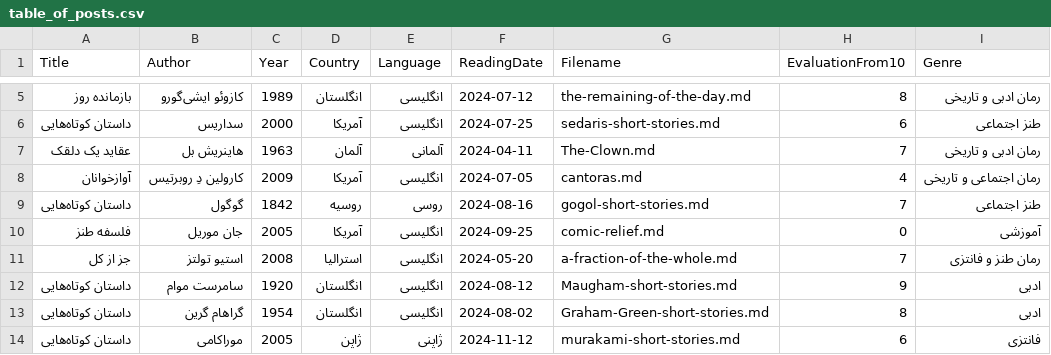
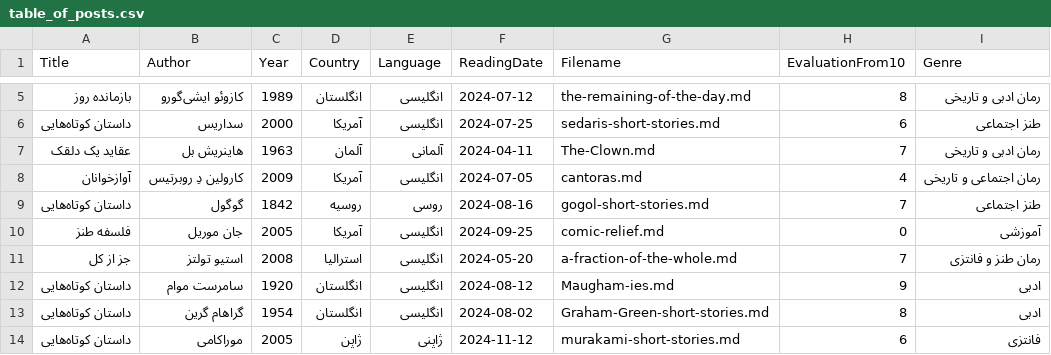
Before and after one commit to travel-in-books/travel-in-books.github.io, a CSV file: table_of_posts.csv, drawn as a sheet; only a part is shown, gaps mark what is left out.

Commit message:
Update table_of_posts.csv

```diff
--- a/table_of_posts.csv
+++ b/table_of_posts.csv
@@ -11,3 +11,3 @@ Title,Author,Year,Country,Language,ReadingDate,Filename,EvaluationFrom10,Genre
 جز از کل,استیو تولتز,2008,استرالیا,انگلیسی,2024-05-20,a-fraction-of-the-whole.md,7,رمان طنز و فانتزی
-داستان‌ کوتاه‌هایی,سامرست موام,1920,انگلستان,انگلیسی,2024-08-12,Maugham-short-stories.md,9,ادبی
+داستان‌ کوتاه‌هایی,سامرست موام,1920,انگلستان,انگلیسی,2024-08-12,Maugham-ies.md,9,ادبی
 داستان‌ کوتاه‌هایی,گراهام گرین,1954,انگلستان,انگلیسی,2024-08-02,Graham-Green-short-stories.md,8,ادبی
```
